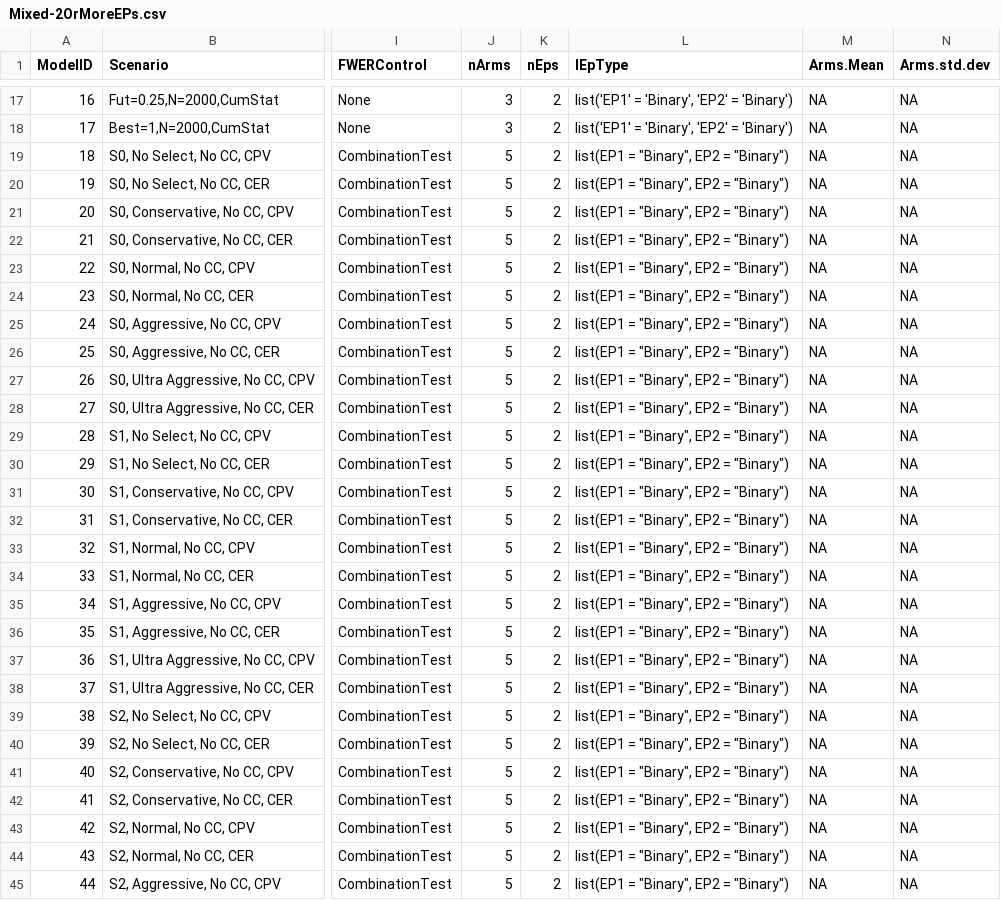
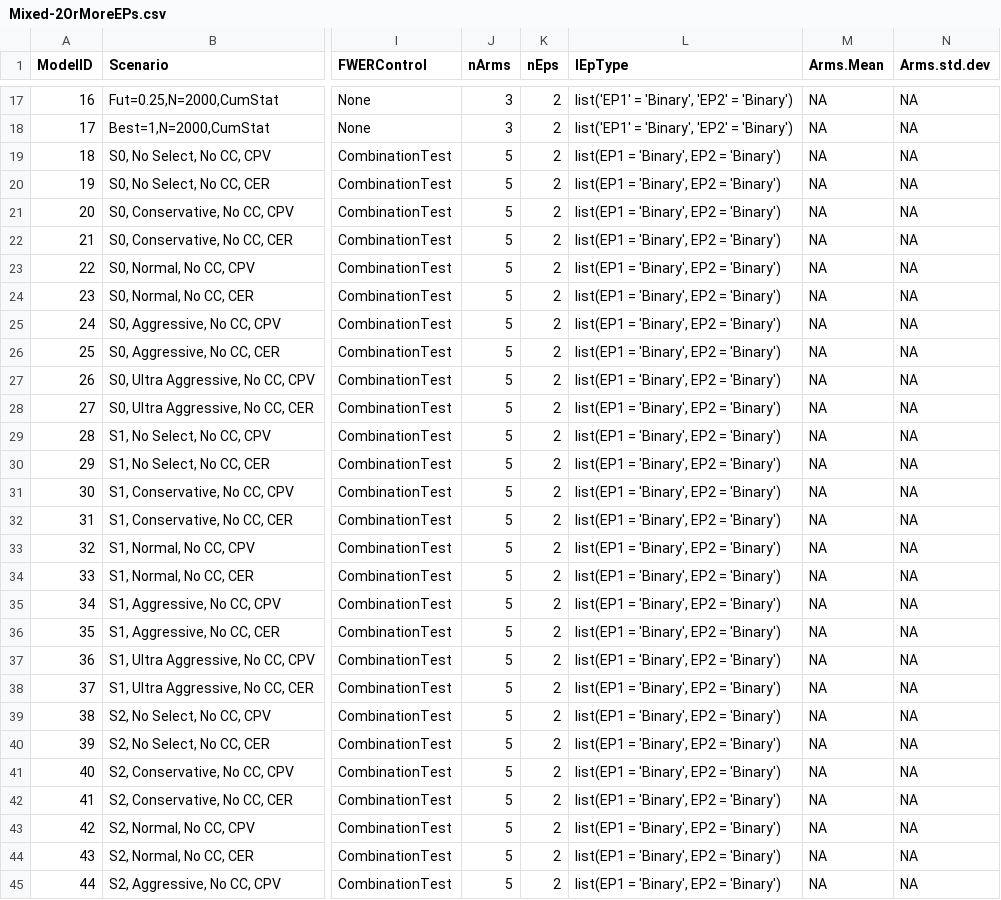
Before and after one commit to Cytel-Software/AdaptiveGMCP, a CSV file: internalData/SimRegressionTesting/Mixed-2OrMoreEPs.csv, drawn as a sheet; only a part is shown, gaps mark what is left out; the diff covers the shown part only; the diff names each change by its address in the sheet, - before the commit and + after, or states it on an @@ line.

Commit message:
Fixed invalid CSV quoting in lEpType rows

```diff
--- a/internalData/SimRegressionTesting/Mixed-2OrMoreEPs.csv
+++ b/internalData/SimRegressionTesting/Mixed-2OrMoreEPs.csv
-L19:L45 (lEpType): list(EP1 = "Binary", EP2 = "Binary")
+L19:L45 (lEpType): list(EP1 = 'Binary', EP2 = 'Binary')
```
Also changed, not shown: 131 edited cells elsewhere in this file, internalData/SimRegressionTesting/Out_Baseline_Mixed-2OrMoreEPs_22Oct26-Sim1=50, Sim2=25, all models.csv, internalData/SimRegressionTesting/Out_Mixed-2OrMoreEPs_22Oct26-Sim1=50, Sim2=25, all models.csv.
